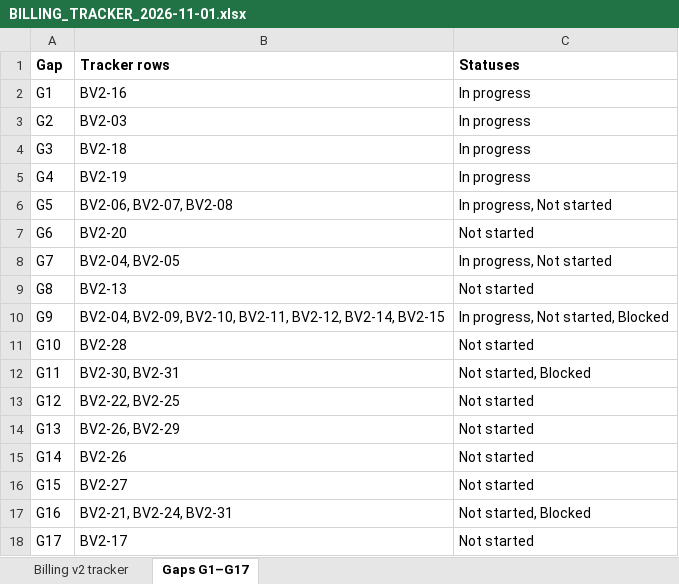
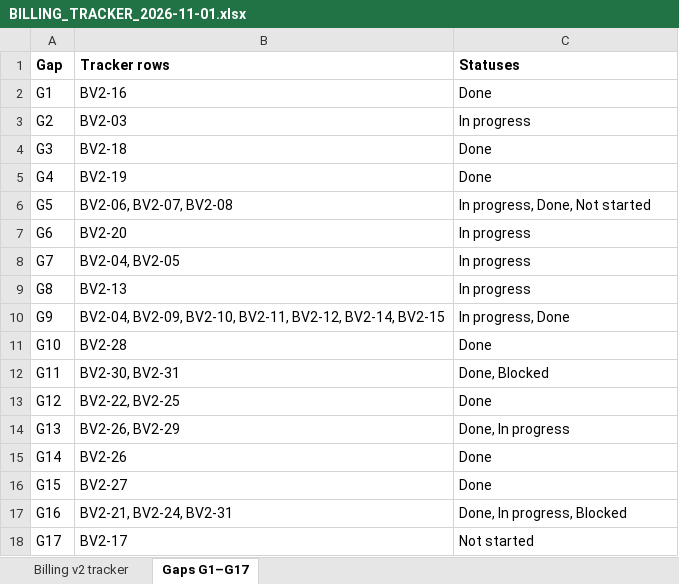
Before and after one commit to sanjaymorankar-debug/GoKesari, an Excel workbook: docs/billing/BILLING_TRACKER_2026-11-01.xlsx, sheet Gaps G1–G17, drawn as a sheet; values as stored, in another font and other column widths than the file's, no borders; the diff names each change by its address in the sheet, - before the commit and + after, or states it on an @@ line.

```diff
--- a/docs/billing/BILLING_TRACKER_2026-11-01.xlsx (sheet Gaps G1–G17)
+++ b/docs/billing/BILLING_TRACKER_2026-11-01.xlsx (sheet Gaps G1–G17)
-C2 (Statuses): In progress
+C2 (Statuses): Done
-C4:C5 (Statuses): In progress
+C4:C5 (Statuses): Done
-C6 (Statuses): In progress, Not started
+C6 (Statuses): In progress, Done, Not started
-C7 (Statuses): Not started
+C7 (Statuses): In progress
-C8 (Statuses): In progress, Not started
+C8 (Statuses): In progress
-C9 (Statuses): Not started
+C9 (Statuses): In progress
-C10 (Statuses): In progress, Not started, Blocked
+C10 (Statuses): In progress, Done
-C11 (Statuses): Not started
+C11 (Statuses): Done
-C12 (Statuses): Not started, Blocked
+C12 (Statuses): Done, Blocked
-C13 (Statuses): Not started
+C13 (Statuses): Done
-C14 (Statuses): Not started
+C14 (Statuses): Done, In progress
-C15:C16 (Statuses): Not started
+C15:C16 (Statuses): Done
-C17 (Statuses): Not started, Blocked
+C17 (Statuses): Done, In progress, Blocked
```
Also changed, not shown: sheet Billing v2 tracker, 14 other files.
